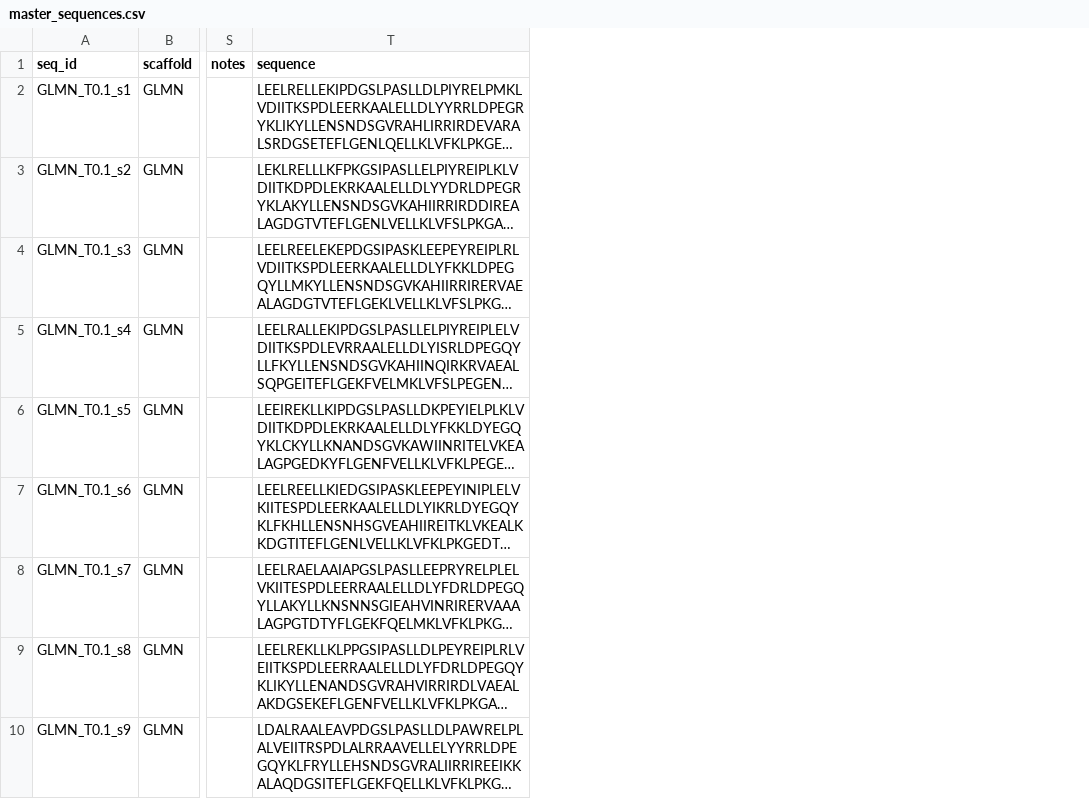
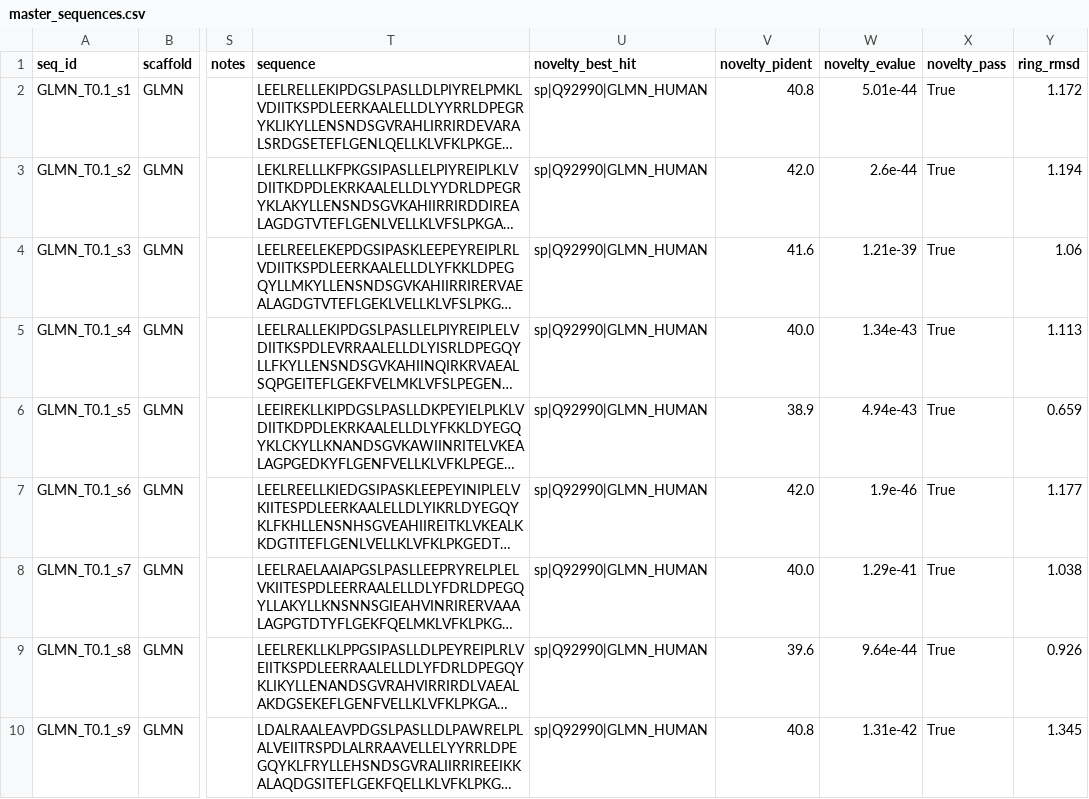
Before and after one commit to steamulater/adaptyv-rbx1-binder-design, a CSV file: master_sequences.csv, drawn as a sheet; only a part is shown, gaps mark what is left out; long unchanged cells end in …; the diff names each change by its address in the sheet, - before the commit and + after, or states it on an @@ line.

```diff
--- a/master_sequences.csv
+++ b/master_sequences.csv
+column U (novelty_best_hit), rows 2-10: all sp|Q92990|GLMN_HUMAN
+column V (novelty_pident), rows 2-10: 40.8 | 42.0 | 41.6 | 40.0 | 38.9 | 42.0 | 40.0 | 39.6 | 40.8
+column W (novelty_evalue), rows 2-10: 5.01e-44 | 2.6e-44 | 1.21e-39 | 1.34e-43 | 4.94e-43 | 1.9e-46 | 1.29e-41 | 9.64e-44 | 1.31e-42
+column X (novelty_pass), rows 2-10: all True
+column Y (ring_rmsd), rows 2-10: 1.172 | 1.194 | 1.06 | 1.113 | 0.659 | 1.177 | 1.038 | 0.926 | 1.345
```
Also changed, not shown: 26 other files.
